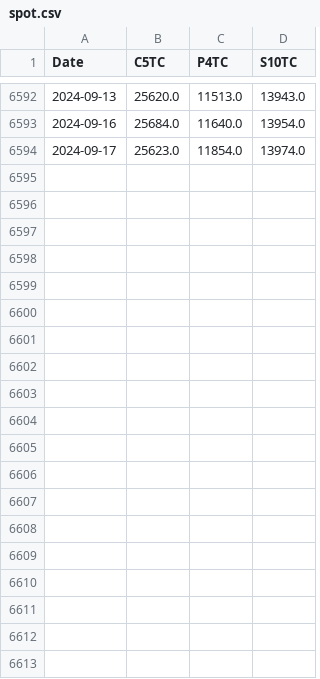
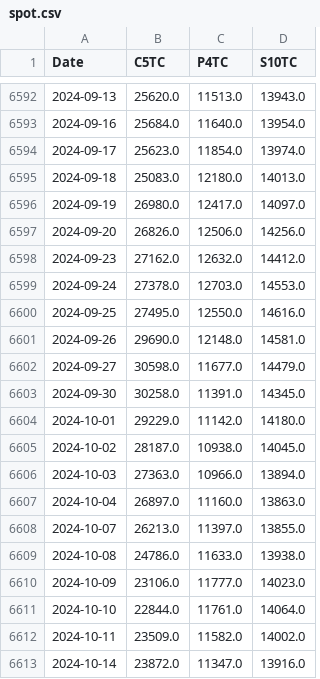
Before and after one commit to huanhuanbass/Freight, a CSV file: spot.csv, drawn as a sheet; only a part is shown, gaps mark what is left out; the diff covers the shown part only; the diff names each change by its address in the sheet, - before the commit and + after, or states it on an @@ line.

```diff
--- a/spot.csv
+++ b/spot.csv
+row 6595: 2024-09-18 | 25083.0 | 12180.0 | 14013.0
+row 6596: 2024-09-19 | 26980.0 | 12417.0 | 14097.0
+row 6597: 2024-09-20 | 26826.0 | 12506.0 | 14256.0
+row 6598: 2024-09-23 | 27162.0 | 12632.0 | 14412.0
+row 6599: 2024-09-24 | 27378.0 | 12703.0 | 14553.0
+row 6600: 2024-09-25 | 27495.0 | 12550.0 | 14616.0
+row 6601: 2024-09-26 | 29690.0 | 12148.0 | 14581.0
+row 6602: 2024-09-27 | 30598.0 | 11677.0 | 14479.0
+row 6603: 2024-09-30 | 30258.0 | 11391.0 | 14345.0
+row 6604: 2024-10-01 | 29229.0 | 11142.0 | 14180.0
+row 6605: 2024-10-02 | 28187.0 | 10938.0 | 14045.0
+row 6606: 2024-10-03 | 27363.0 | 10966.0 | 13894.0
+row 6607: 2024-10-04 | 26897.0 | 11160.0 | 13863.0
+row 6608: 2024-10-07 | 26213.0 | 11397.0 | 13855.0
+row 6609: 2024-10-08 | 24786.0 | 11633.0 | 13938.0
+row 6610: 2024-10-09 | 23106.0 | 11777.0 | 14023.0
+row 6611: 2024-10-10 | 22844.0 | 11761.0 | 14064.0
+row 6612: 2024-10-11 | 23509.0 | 11582.0 | 14002.0
+row 6613: 2024-10-14 | 23872.0 | 11347.0 | 13916.0
```
Also changed, not shown: 12 added rows elsewhere in this file, c5tc_r.csv, p4tc_r.csv, 4 other files.
